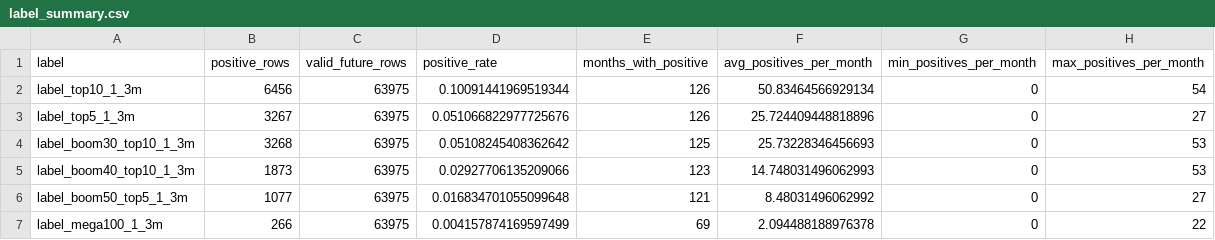
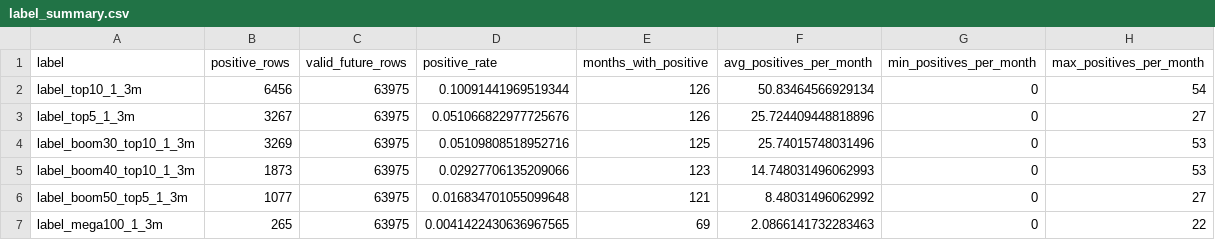
Before and after one commit to James1424/panel_label_construct, a CSV file: outputs/label_summary.csv, drawn as a sheet.

```diff
--- a/outputs/label_summary.csv
+++ b/outputs/label_summary.csv
@@ -3,5 +3,5 @@ label_top10_1_3m,6456,63975,0.10091441969519344,126,50.83464566929134,0,54
 label_top5_1_3m,3267,63975,0.051066822977725676,126,25.724409448818896,0,27
-label_boom30_top10_1_3m,3268,63975,0.05108245408362642,125,25.73228346456693,0,53
+label_boom30_top10_1_3m,3269,63975,0.05109808518952716,125,25.74015748031496,0,53
 label_boom40_top10_1_3m,1873,63975,0.02927706135209066,123,14.748031496062993,0,53
 label_boom50_top5_1_3m,1077,63975,0.016834701055099648,121,8.48031496062992,0,27
-label_mega100_1_3m,266,63975,0.004157874169597499,69,2.094488188976378,0,22
+label_mega100_1_3m,265,63975,0.0041422430636967565,69,2.0866141732283463,0,22
```
Also changed, not shown: outputs/feature_missing_report.csv, outputs/label_distribution_by_month.csv, 3 other files.
